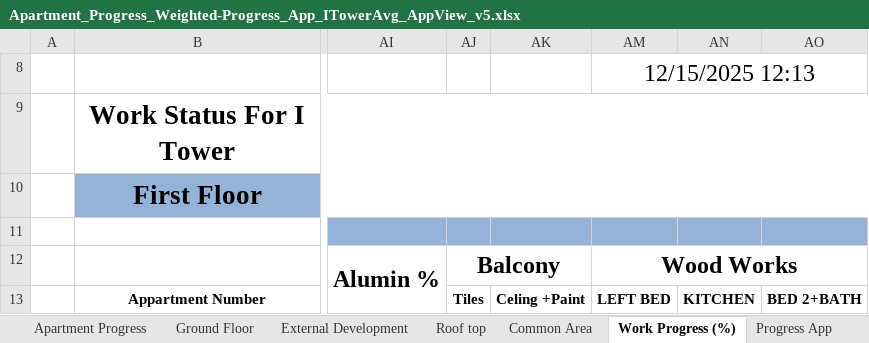
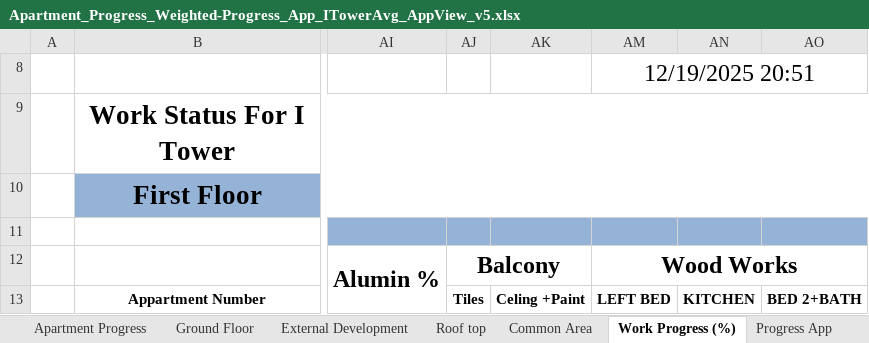
Before and after one commit to muneebbutt78/tower-progress-app, an Excel workbook: Apartment_Progress_Weighted-Progress_App_ITowerAvg_AppView_v5.xlsx, sheet Work Progress (%), drawn as a sheet; only a part is shown, gaps mark what is left out; values as stored, in another font and other column widths than the file's, no borders; charts and pictures and conditional formats not drawn; the diff names each change by its address in the sheet, - before the commit and + after, or states it on an @@ line.

```diff
--- a/Apartment_Progress_Weighted-Progress_App_ITowerAvg_AppView_v5.xlsx (sheet Work Progress (%))
+++ b/Apartment_Progress_Weighted-Progress_App_ITowerAvg_AppView_v5.xlsx (sheet Work Progress (%))
-AM8: 12/15/2025 12:13
+AM8: 12/19/2025 20:51
```
Also changed, not shown: sheet LCRG Progress, sheet External Development, formulas that keep their value, 4 other files.
